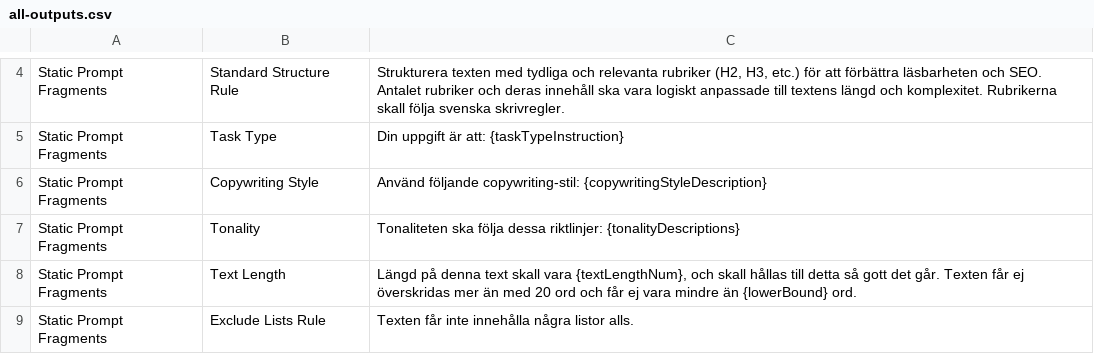
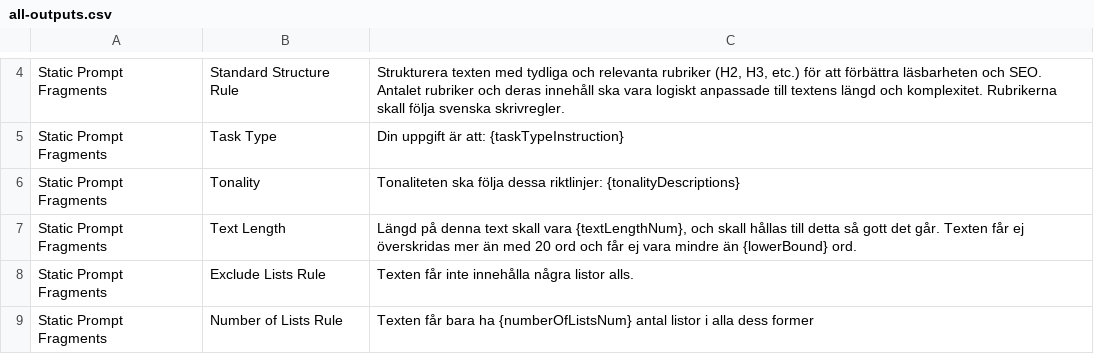
Before and after one commit to DanielatIT/Promptmagitoren, a CSV file: all-outputs.csv, drawn as a sheet; only a part is shown, gaps mark what is left out; the shorter side is filled out with more unchanged rows; the diff names each change by its address in the sheet, - before the commit and + after, or states it on an @@ line.

Commit message:
Felsök hela appen och debugga, samt se till att allt är rensat så appen

```diff
--- a/all-outputs.csv
+++ b/all-outputs.csv
-row 6: Static Prompt Fragments | Copywriting Style | Använd följande copywriting-stil: {copywritingStyleDescription}
```
